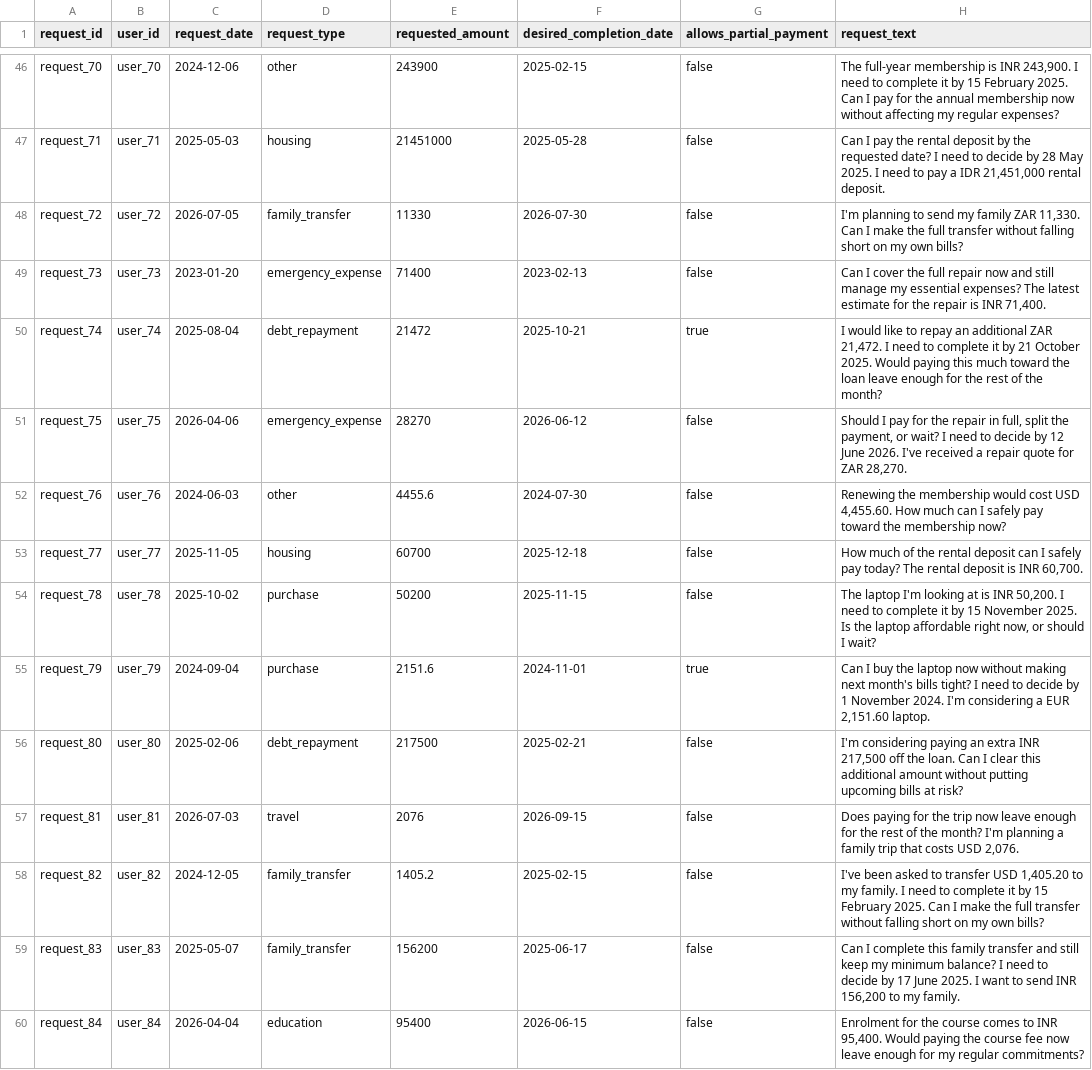
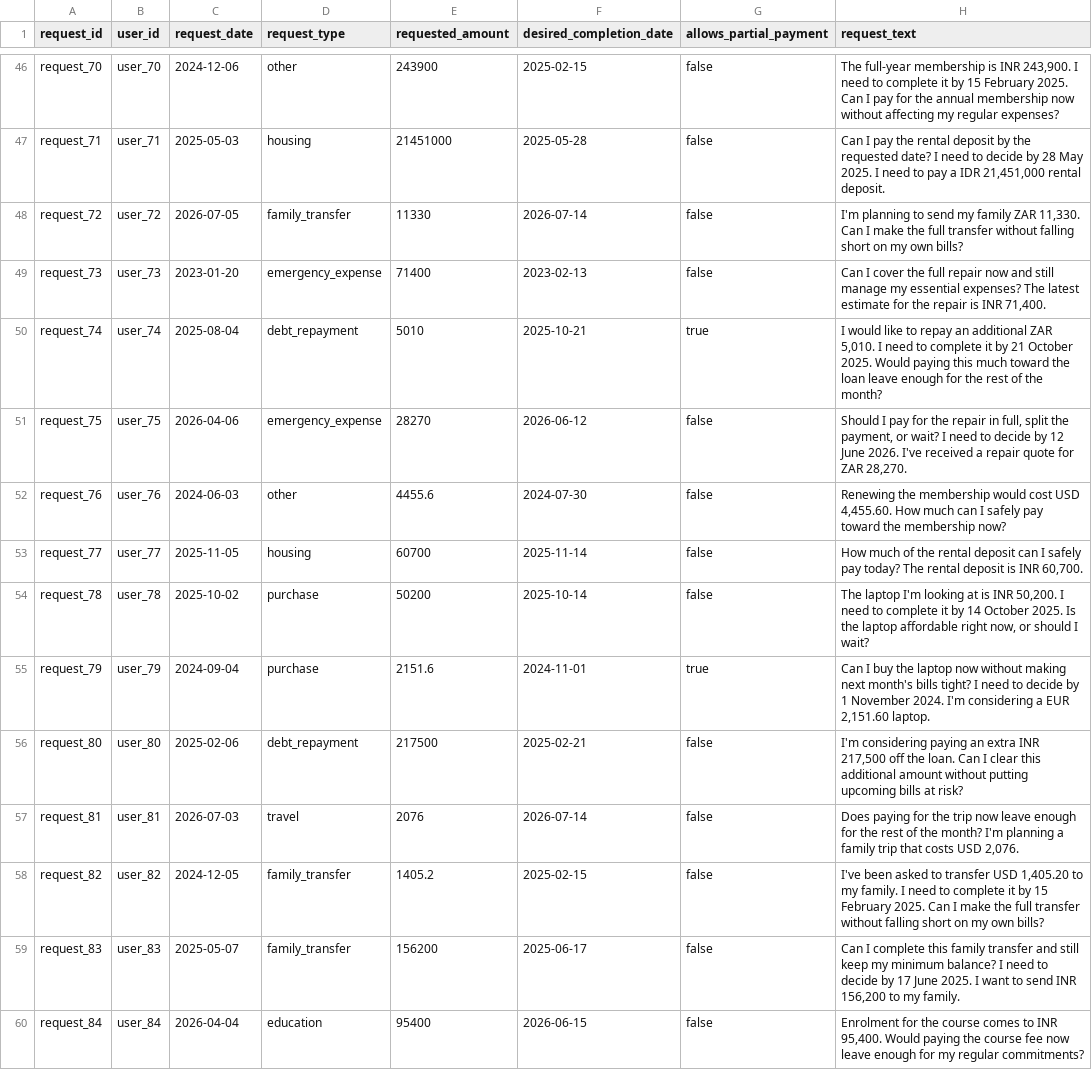
Before and after one commit to Arvind13s/Buy-or-Wait, a CSV file: dataset/requests.csv, drawn as a sheet; only a part is shown, gaps mark what is left out; the diff covers the shown part only.

```diff
--- a/dataset/requests.csv
+++ b/dataset/requests.csv
@@ -47,12 +47,12 @@ request_70,user_70,2024-12-06,other,243900,2025-02-15,false,"The full-year membe
 request_71,user_71,2025-05-03,housing,21451000,2025-05-28,false,"Can I pay the rental deposit by the requested date? I need to decide by 28 May 2025. I need to pay a IDR 21,451,000 rental deposit."
-request_72,user_72,2026-07-05,family_transfer,11330,2026-07-30,false,"I'm planning to send my family ZAR 11,330. Can I make the full transfer without falling short on my own bills?"
+request_72,user_72,2026-07-05,family_transfer,11330,2026-07-14,false,"I'm planning to send my family ZAR 11,330. Can I make the full transfer without falling short on my own bills?"
 request_73,user_73,2023-01-20,emergency_expense,71400,2023-02-13,false,"Can I cover the full repair now and still manage my essential expenses? The latest estimate for the repair is INR 71,400."
-request_74,user_74,2025-08-04,debt_repayment,21472,2025-10-21,true,"I would like to repay an additional ZAR 21,472. I need to complete it by 21 October 2025. Would paying this much toward the loan leave enough for the rest of the month?"
+request_74,user_74,2025-08-04,debt_repayment,5010,2025-10-21,true,"I would like to repay an additional ZAR 5,010. I need to complete it by 21 October 2025. Would paying this much toward the loan leave enough for the rest of the month?"
 request_75,user_75,2026-04-06,emergency_expense,28270,2026-06-12,false,"Should I pay for the repair in full, split the payment, or wait? I need to decide by 12 June 2026. I've received a repair quote for ZAR 28,270."
 request_76,user_76,2024-06-03,other,4455.6,2024-07-30,false,"Renewing the membership would cost USD 4,455.60. How much can I safely pay toward the membership now?"
-request_77,user_77,2025-11-05,housing,60700,2025-12-18,false,"How much of the rental deposit can I safely pay today? The rental deposit is INR 60,700."
-request_78,user_78,2025-10-02,purchase,50200,2025-11-15,false,"The laptop I'm looking at is INR 50,200. I need to complete it by 15 November 2025. Is the laptop affordable right now, or should I wait?"
+request_77,user_77,2025-11-05,housing,60700,2025-11-14,false,"How much of the rental deposit can I safely pay today? The rental deposit is INR 60,700."
+request_78,user_78,2025-10-02,purchase,50200,2025-10-14,false,"The laptop I'm looking at is INR 50,200. I need to complete it by 14 October 2025. Is the laptop affordable right now, or should I wait?"
 request_79,user_79,2024-09-04,purchase,2151.6,2024-11-01,true,"Can I buy the laptop now without making next month's bills tight? I need to decide by 1 November 2024. I'm considering a EUR 2,151.60 laptop."
 request_80,user_80,2025-02-06,debt_repayment,217500,2025-02-21,false,"I'm considering paying an extra INR 217,500 off the loan. Can I clear this additional amount without putting upcoming bills at risk?"
-request_81,user_81,2026-07-03,travel,2076,2026-09-15,false,"Does paying for the trip now leave enough for the rest of the month? I'm planning a family trip that costs USD 2,076."
+request_81,user_81,2026-07-03,travel,2076,2026-07-14,false,"Does paying for the trip now leave enough for the rest of the month? I'm planning a family trip that costs USD 2,076."
 request_82,user_82,2024-12-05,family_transfer,1405.2,2025-02-15,false,"I've been asked to transfer USD 1,405.20 to my family. I need to complete it by 15 February 2025. Can I make the full transfer without falling short on my own bills?"
```
Also changed, not shown: 85 edited cells elsewhere in this file, dataset/financial_profiles.csv, dataset/messages.csv, 6 other files.
